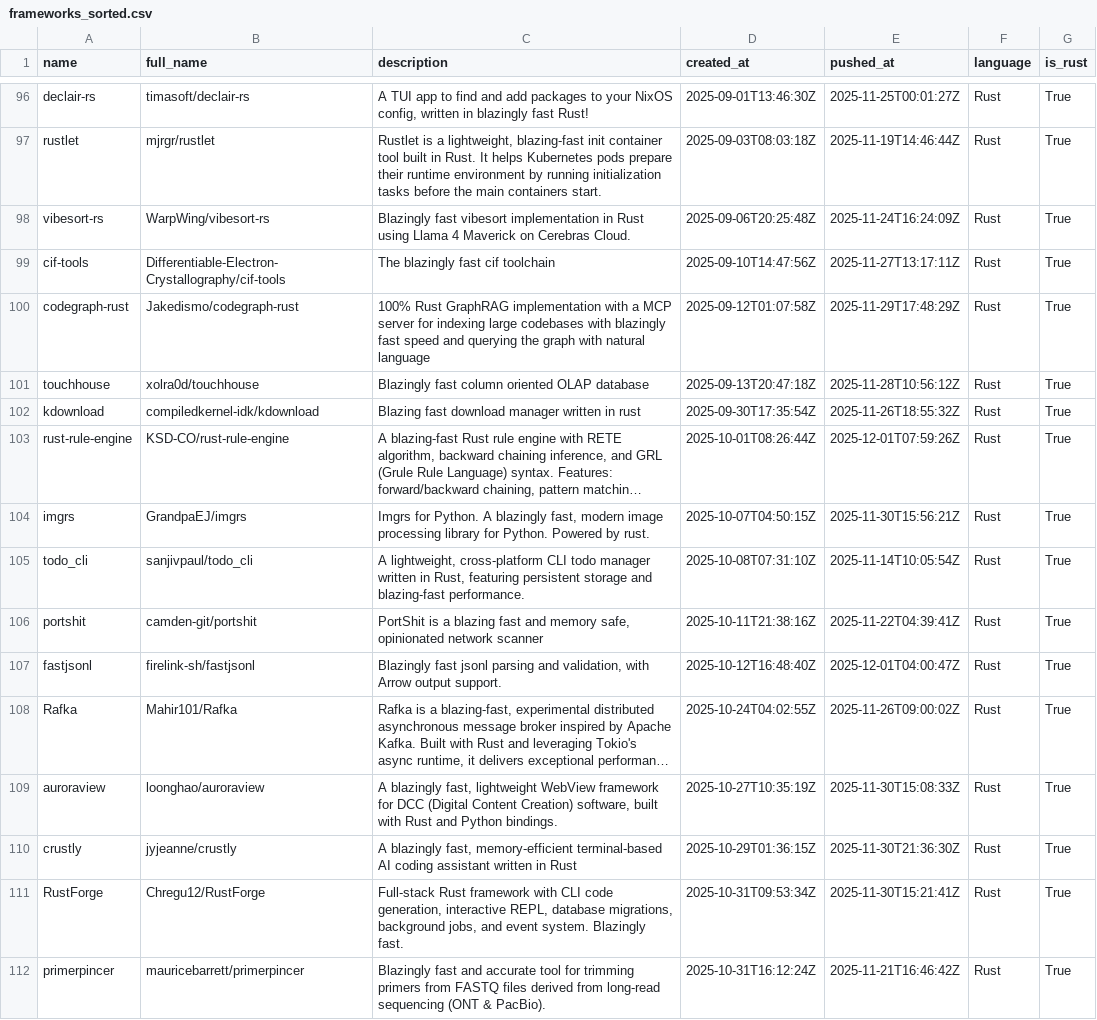
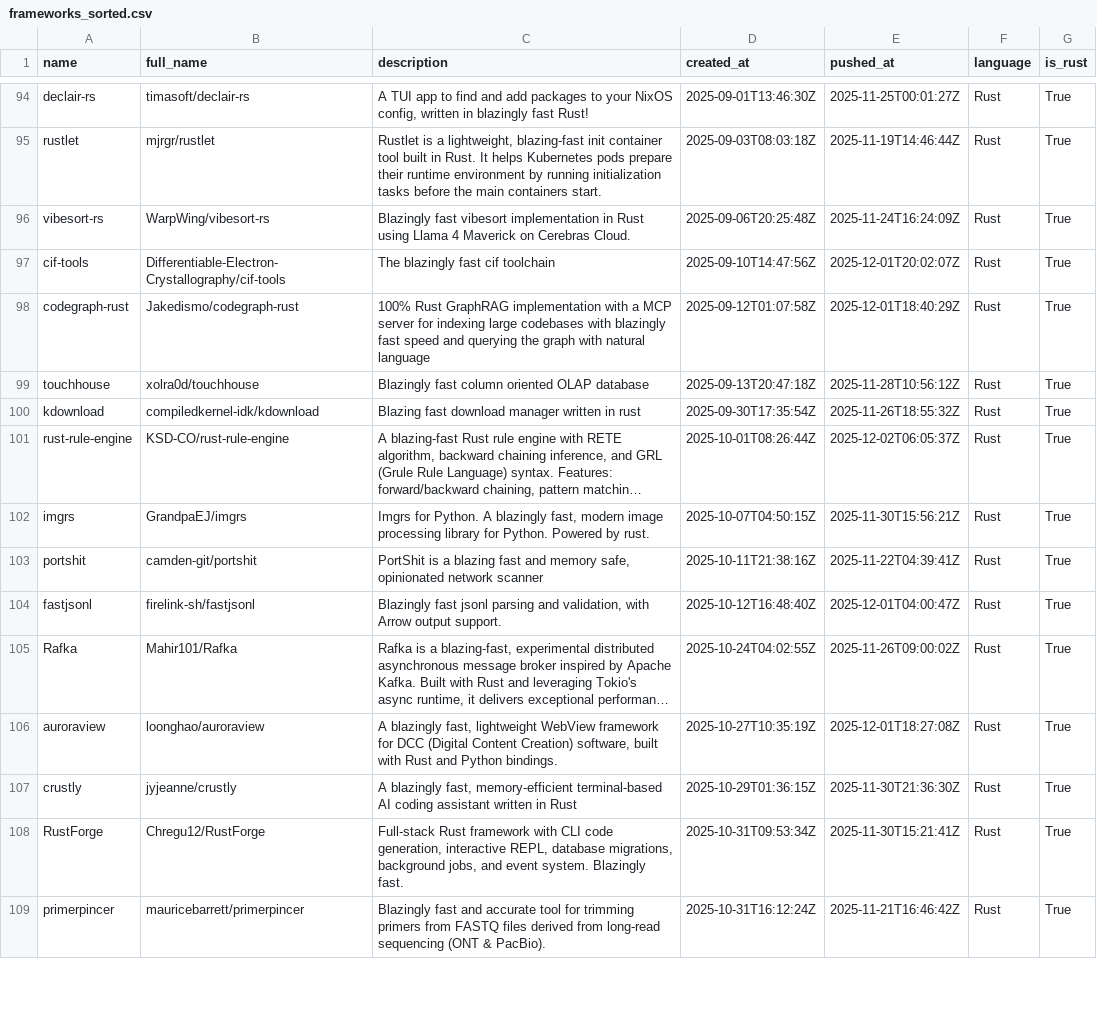
Before and after one commit to ninpnin/days-since-blazingly-fast, a CSV file: data/frameworks_sorted.csv, drawn as a sheet; only a part is shown, gaps mark what is left out; long unchanged cells end in …; removed rows and columns are numbered as before the commit, all else as after; the diff covers the shown part only; the diff names each change by its address in the sheet, - before the commit and + after, or states it on an @@ line.

```diff
--- a/data/frameworks_sorted.csv
+++ b/data/frameworks_sorted.csv
-E97 (pushed_at): 2025-11-27T13:17:11Z
+E97 (pushed_at): 2025-12-01T20:02:07Z
-E98 (pushed_at): 2025-11-29T17:48:29Z
+E98 (pushed_at): 2025-12-01T18:40:29Z
-E101 (pushed_at): 2025-12-01T07:59:26Z
+E101 (pushed_at): 2025-12-02T06:05:37Z
-row 105: todo_cli | sanjivpaul/todo_cli | A lightweight, cross-platform CLI todo manager written in Rust, featuring persistent storage and blazing-fast performance. | 2025-10-08T07:31:10Z | 2025-11-14T10:05:54Z | Rust | True
-E106 (pushed_at): 2025-11-30T15:08:33Z
+E106 (pushed_at): 2025-12-01T18:27:08Z
```
Also changed, not shown: 5 added rows, 6 removed rows and 48 edited cells elsewhere in this file, data/aggregated_results.csv, data/sample.csv, 6 other files.
